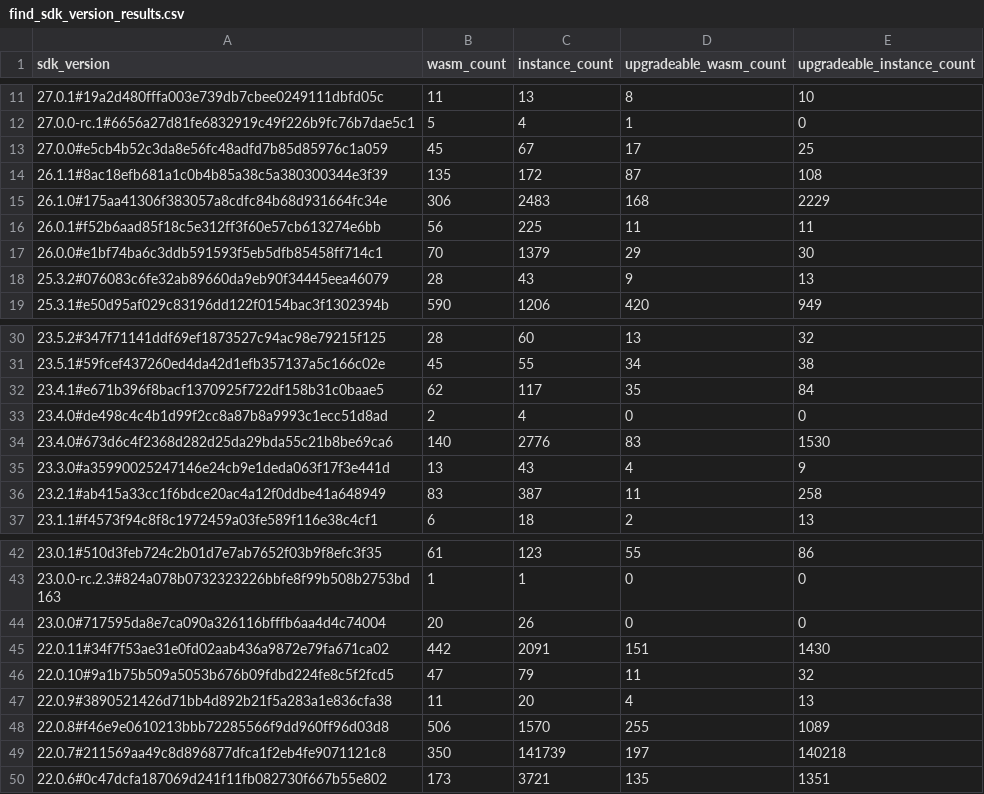
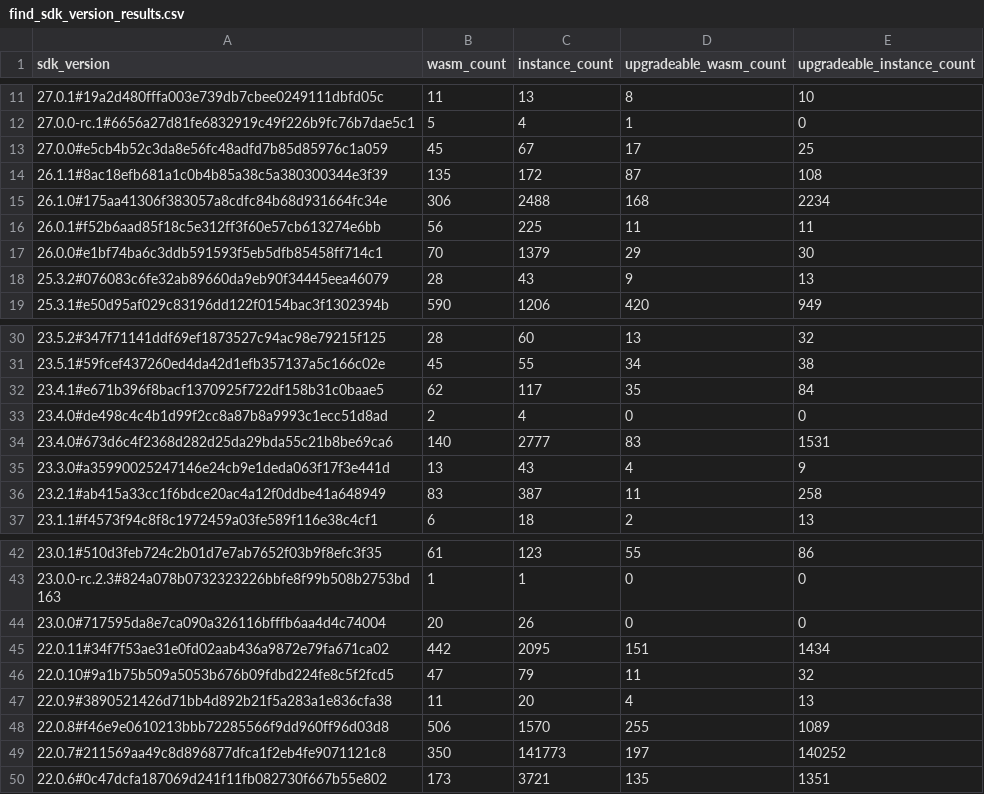
Before and after one commit to stellar-experimental/contract-wasms, a CSV file: analysis/find_sdk_version_results.csv, drawn as a sheet; only a part is shown, gaps mark what is left out; the diff names each change by its address in the sheet, - before the commit and + after, or states it on an @@ line.

```diff
--- a/analysis/find_sdk_version_results.csv
+++ b/analysis/find_sdk_version_results.csv
-C15 (instance_count): 2483
+C15 (instance_count): 2488
-E15 (upgradeable_instance_count): 2229
+E15 (upgradeable_instance_count): 2234
-C34 (instance_count): 2776
+C34 (instance_count): 2777
-E34 (upgradeable_instance_count): 1530
+E34 (upgradeable_instance_count): 1531
-C45 (instance_count): 2091
+C45 (instance_count): 2095
-E45 (upgradeable_instance_count): 1430
+E45 (upgradeable_instance_count): 1434
-C49 (instance_count): 141739
+C49 (instance_count): 141773
-E49 (upgradeable_instance_count): 140218
+E49 (upgradeable_instance_count): 140252
```
Also changed, not shown: analysis/count_instances_per_wasm.csv, 8 other files.
